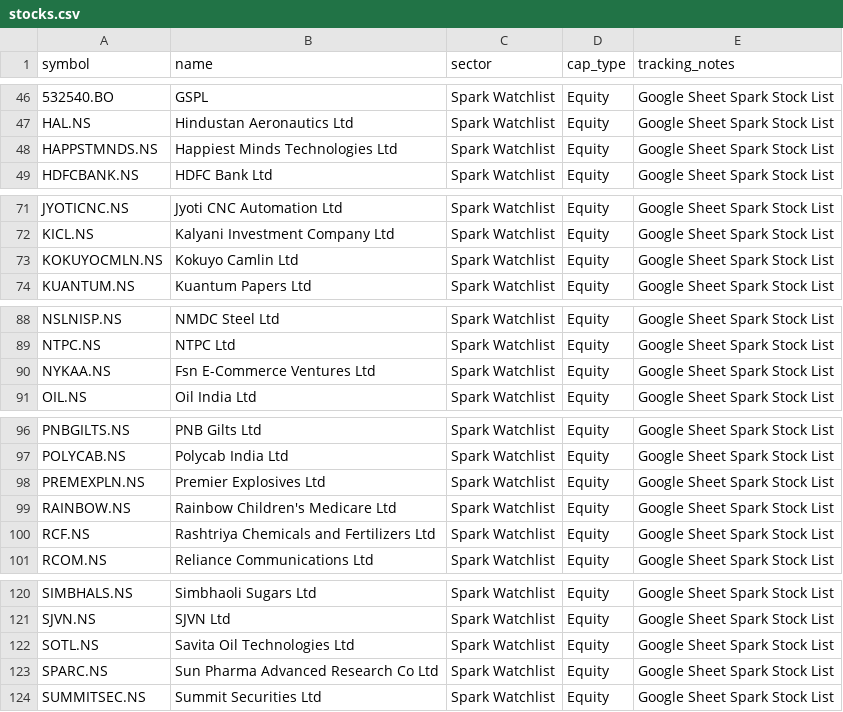
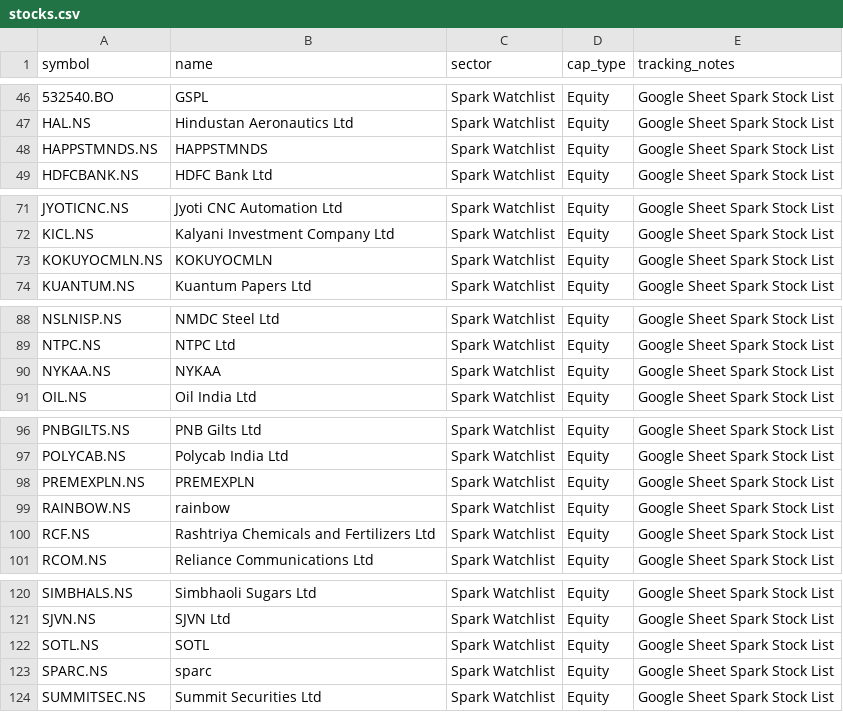
Before and after one commit to digant2207/My-Stocks, a CSV file: stocks.csv, drawn as a sheet; only a part is shown, gaps mark what is left out; the diff covers the shown part only; the diff names each change by its address in the sheet, - before the commit and + after, or states it on an @@ line.

```diff
--- a/stocks.csv
+++ b/stocks.csv
-B48 (name): Happiest Minds Technologies Ltd
+B48 (name): HAPPSTMNDS
-B73 (name): Kokuyo Camlin Ltd
+B73 (name): KOKUYOCMLN
-B90 (name): Fsn E-Commerce Ventures Ltd
+B90 (name): NYKAA
-B98 (name): Premier Explosives Ltd
+B98 (name): PREMEXPLN
-B99 (name): Rainbow Children's Medicare Ltd
+B99 (name): rainbow
-B122 (name): Savita Oil Technologies Ltd
+B122 (name): SOTL
-B123 (name): Sun Pharma Advanced Research Co Ltd
+B123 (name): sparc
```
Also changed, not shown: 12 edited cells elsewhere in this file, stocks_active.csv, 4 other files.
